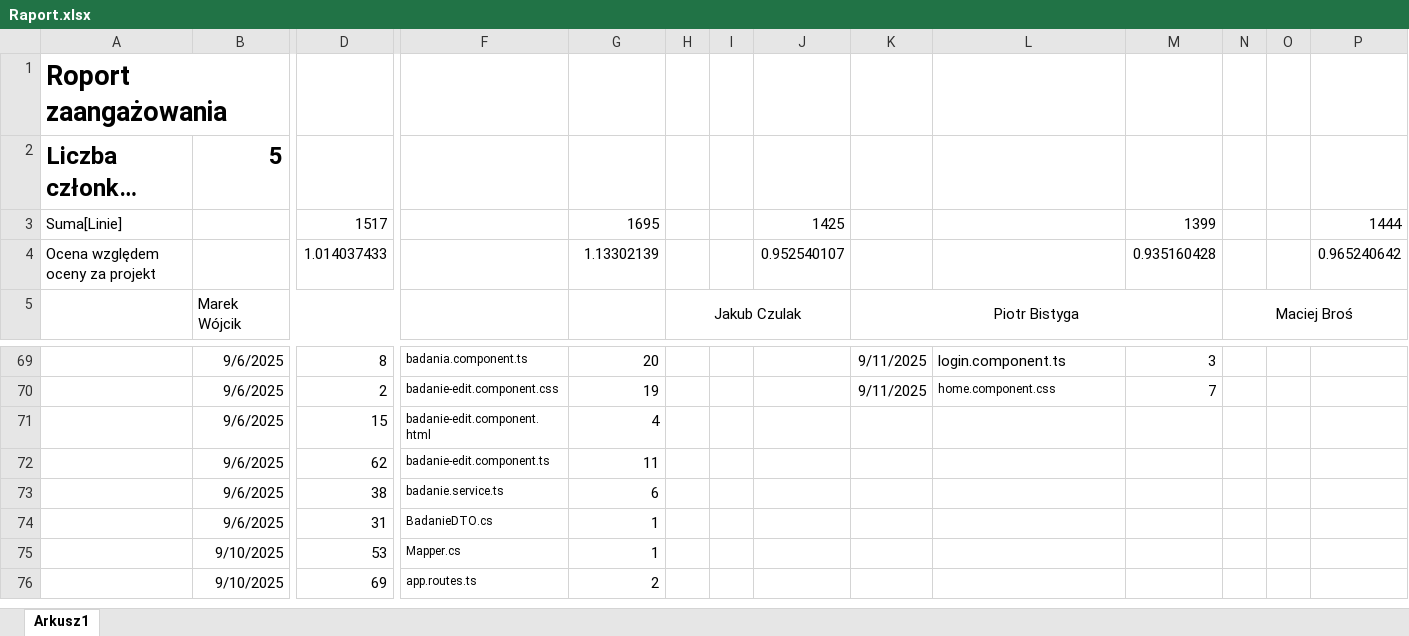
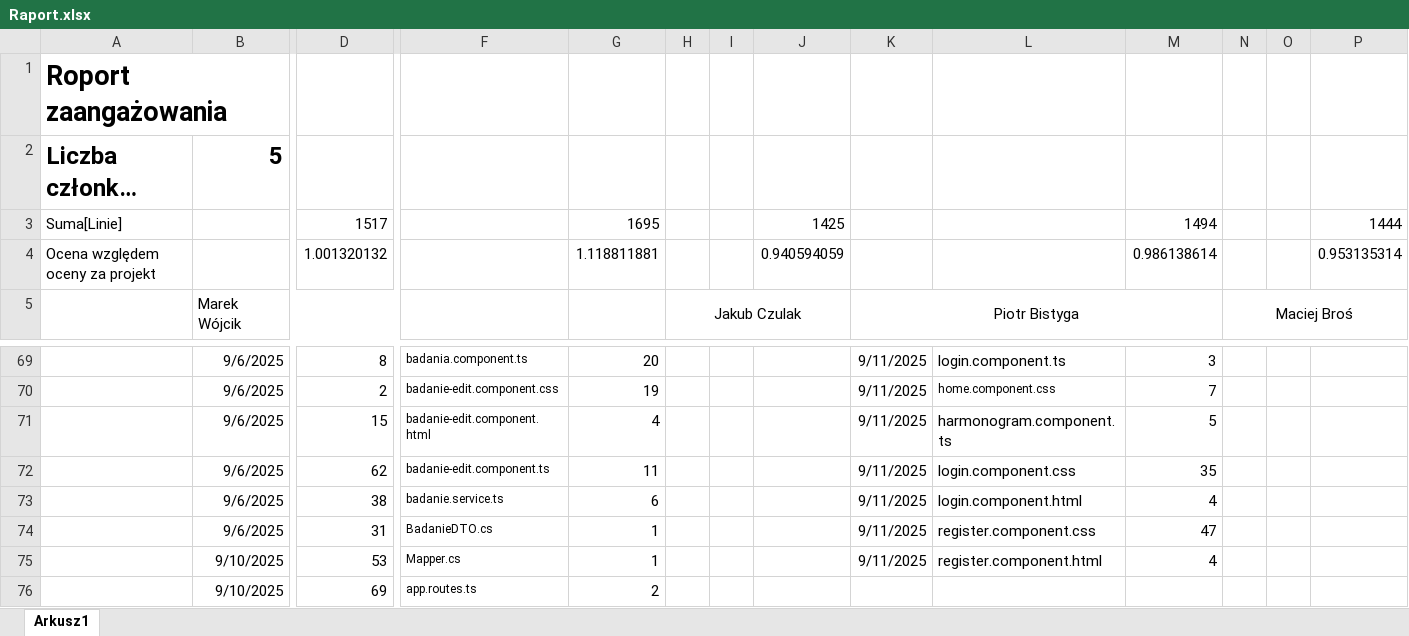
Before and after one commit to MarWoj744/Projekt-Przychodnia, an Excel workbook: Raport.xlsx, sheet Arkusz1, drawn as a sheet; only a part is shown, gaps mark what is left out; long unchanged cells end in …; values as stored, in another font and other column widths than the file's, no borders; removed rows and columns are numbered as before the commit, all else as after; rows hold the shown columns only; the diff names each change by its address in the sheet, - before the commit and + after, or states it on an @@ line.

Commit message:
feat: css update dla paneli logowanie oraz rejestracja & naprawa harmonogramu

```diff
--- a/Raport.xlsx (sheet Arkusz1)
+++ b/Raport.xlsx (sheet Arkusz1)
-M3: 1399
+M3: 1494
-row 4: Ocena względem oceny za projekt |  | 1.014037433 |  | 1.13302139 |  |  | 0.952540107 |  |  | 0.935160428 |  |  | 0.965240642
+row 4: Ocena względem oceny za projekt |  | 1.001320132 |  | 1.118811881 |  |  | 0.940594059 |  |  | 0.986138614 |  |  | 0.953135314
-K71:K75: (empty)
+K71:K75: 9/11/2025
-L71: (empty)
+L71: harmonogram.component.ts
-M71: (empty)
+M71: 5
-L72: (empty)
+L72: login.component.css
-M72: (empty)
+M72: 35
-L73: (empty)
+L73: login.component.html
-M73: (empty)
+M73: 4
-L74: (empty)
+L74: register.component.css
-M74: (empty)
+M74: 47
-L75: (empty)
+L75: register.component.html
-M75: (empty)
+M75: 4
```
Also changed, not shown: 5 other files.
